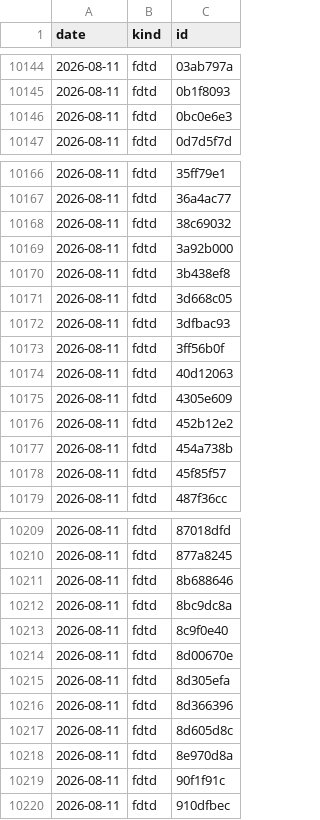
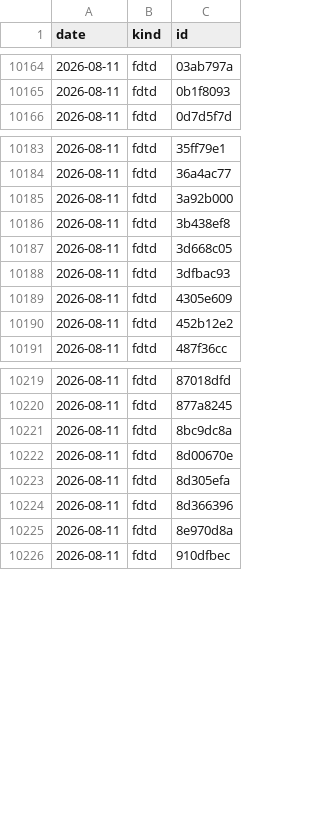
Before and after one commit to yjinyoo/yjinyoo.github.io, a CSV file: assets/data/simulation_runs.csv, drawn as a sheet; only a part is shown, gaps mark what is left out; removed rows and columns are numbered as before the commit, all else as after; the diff covers the shown part only; the diff names each change by its address in the sheet, - before the commit and + after, or states it on an @@ line.

```diff
--- a/assets/data/simulation_runs.csv
+++ b/assets/data/simulation_runs.csv
-row 10146: 2026-08-11 | fdtd | 0bc0e6e3
-row 10168: 2026-08-11 | fdtd | 38c69032
-row 10173: 2026-08-11 | fdtd | 3ff56b0f
-row 10174: 2026-08-11 | fdtd | 40d12063
-row 10177: 2026-08-11 | fdtd | 454a738b
-row 10178: 2026-08-11 | fdtd | 45f85f57
-row 10211: 2026-08-11 | fdtd | 8b688646
-row 10213: 2026-08-11 | fdtd | 8c9f0e40
-row 10217: 2026-08-11 | fdtd | 8d605d8c
-row 10219: 2026-08-11 | fdtd | 90f1f91c
```
Also changed, not shown: 20 added rows and 10 removed rows elsewhere in this file, 3 other files.
